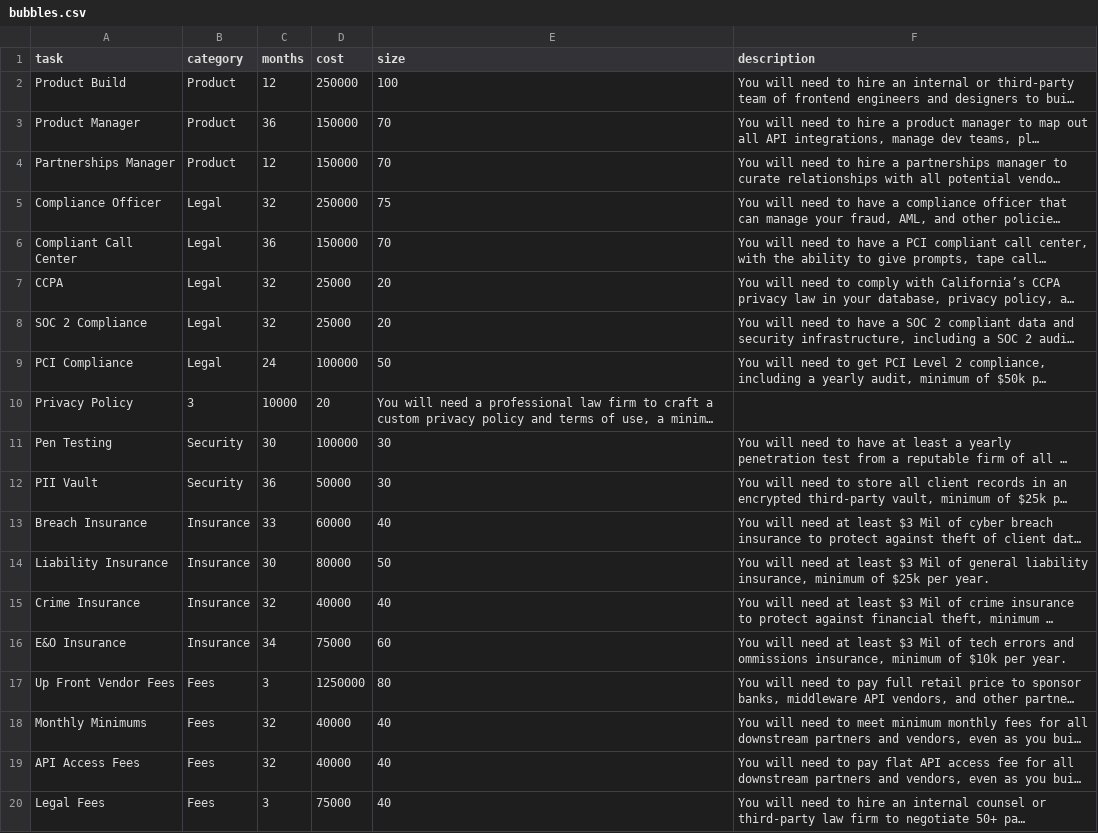
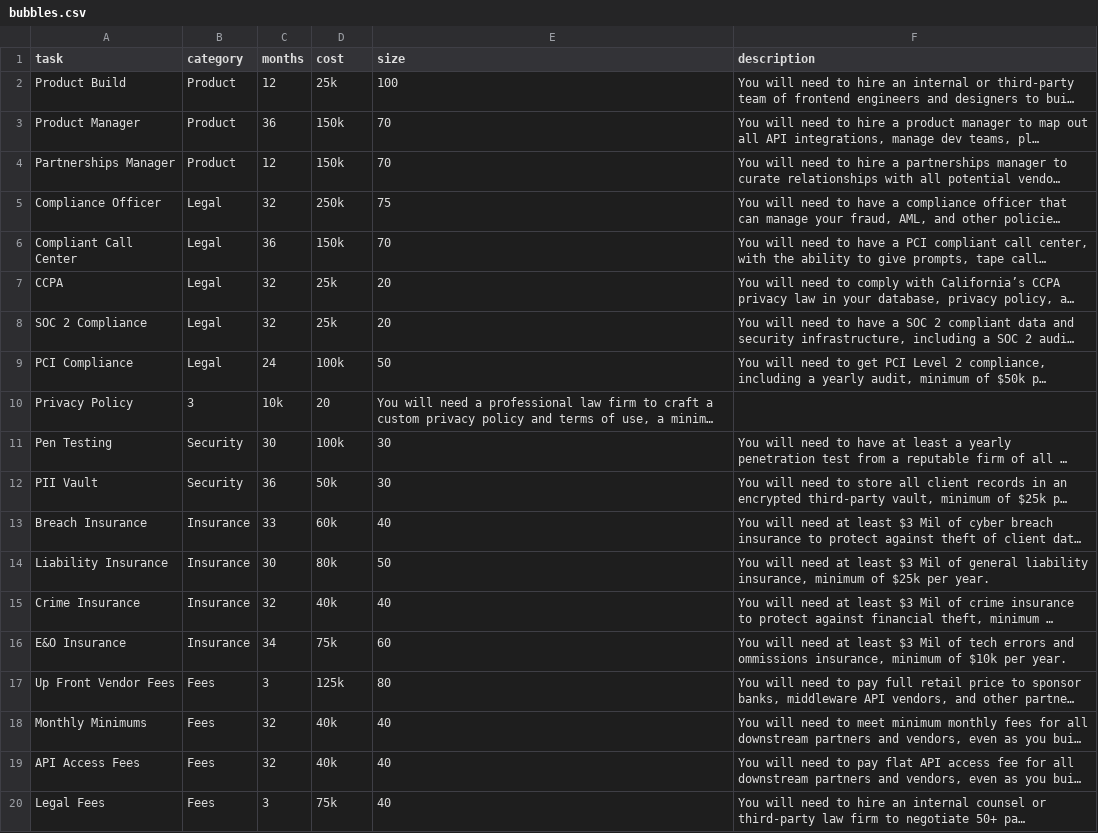
Before and after one commit to matthewrkane/data, a CSV file: bubbles.csv, drawn as a sheet; long unchanged cells end in …; the diff names each change by its address in the sheet, - before the commit and + after, or states it on an @@ line.

Commit message:
Update bubbles.csv

```diff
--- a/bubbles.csv
+++ b/bubbles.csv
-D2 (cost): 250000
+D2 (cost): 25k
-D3:D4 (cost): 150000
+D3:D4 (cost): 150k
-D5 (cost): 250000
+D5 (cost): 250k
-D6 (cost): 150000
+D6 (cost): 150k
-D7:D8 (cost): 25000
+D7:D8 (cost): 25k
-D9 (cost): 100000
+D9 (cost): 100k
-C10 (months): 10000
+C10 (months): 10k
-D11 (cost): 100000
+D11 (cost): 100k
-D12 (cost): 50000
+D12 (cost): 50k
-D13 (cost): 60000
+D13 (cost): 60k
-D14 (cost): 80000
+D14 (cost): 80k
-D15 (cost): 40000
+D15 (cost): 40k
-D16 (cost): 75000
+D16 (cost): 75k
-D17 (cost): 1250000
+D17 (cost): 125k
-D18:D19 (cost): 40000
+D18:D19 (cost): 40k
-D20 (cost): 75000
+D20 (cost): 75k
```
